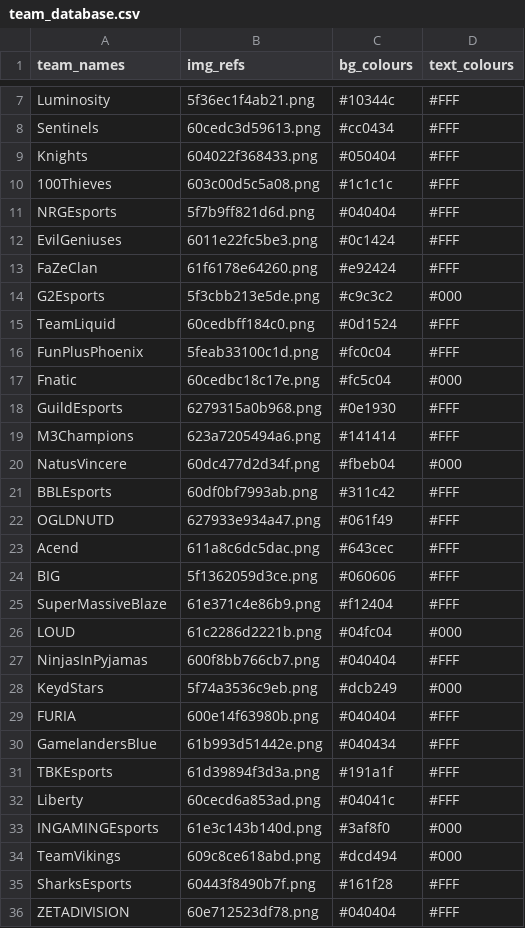
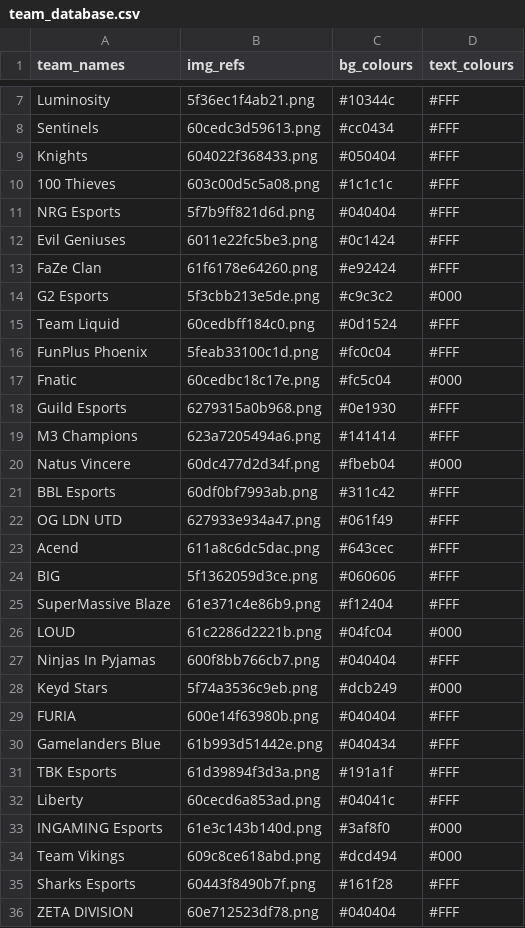
Before and after one commit to jobiewong/power-rankings, a CSV file: engine/team_database.csv, drawn as a sheet; only a part is shown, gaps mark what is left out; the diff covers the shown part only.

Commit message:
team database remake with spaces

```diff
--- a/engine/team_database.csv
+++ b/engine/team_database.csv
@@ -9,23 +9,23 @@ Sentinels,60cedc3d59613.png,#cc0434,#FFF
 Knights,604022f368433.png,#050404,#FFF
-100Thieves,603c00d5c5a08.png,#1c1c1c,#FFF
-NRGEsports,5f7b9ff821d6d.png,#040404,#FFF
-EvilGeniuses,6011e22fc5be3.png,#0c1424,#FFF
-FaZeClan,61f6178e64260.png,#e92424,#FFF
-G2Esports,5f3cbb213e5de.png,#c9c3c2,#000
-TeamLiquid,60cedbff184c0.png,#0d1524,#FFF
-FunPlusPhoenix,5feab33100c1d.png,#fc0c04,#FFF
+100 Thieves,603c00d5c5a08.png,#1c1c1c,#FFF
+NRG Esports,5f7b9ff821d6d.png,#040404,#FFF
+Evil Geniuses,6011e22fc5be3.png,#0c1424,#FFF
+FaZe Clan,61f6178e64260.png,#e92424,#FFF
+G2 Esports,5f3cbb213e5de.png,#c9c3c2,#000
+Team Liquid,60cedbff184c0.png,#0d1524,#FFF
+FunPlus Phoenix,5feab33100c1d.png,#fc0c04,#FFF
 Fnatic,60cedbc18c17e.png,#fc5c04,#000
-GuildEsports,6279315a0b968.png,#0e1930,#FFF
-M3Champions,623a7205494a6.png,#141414,#FFF
-NatusVincere,60dc477d2d34f.png,#fbeb04,#000
-BBLEsports,60df0bf7993ab.png,#311c42,#FFF
-OGLDNUTD,627933e934a47.png,#061f49,#FFF
+Guild Esports,6279315a0b968.png,#0e1930,#FFF
+M3 Champions,623a7205494a6.png,#141414,#FFF
+Natus Vincere,60dc477d2d34f.png,#fbeb04,#000
+BBL Esports,60df0bf7993ab.png,#311c42,#FFF
+OG LDN UTD,627933e934a47.png,#061f49,#FFF
 Acend,611a8c6dc5dac.png,#643cec,#FFF
 BIG,5f1362059d3ce.png,#060606,#FFF
-SuperMassiveBlaze,61e371c4e86b9.png,#f12404,#FFF
+SuperMassive Blaze,61e371c4e86b9.png,#f12404,#FFF
 LOUD,61c2286d2221b.png,#04fc04,#000
-NinjasInPyjamas,600f8bb766cb7.png,#040404,#FFF
-KeydStars,5f74a3536c9eb.png,#dcb249,#000
+Ninjas In Pyjamas,600f8bb766cb7.png,#040404,#FFF
+Keyd Stars,5f74a3536c9eb.png,#dcb249,#000
 FURIA,600e14f63980b.png,#040404,#FFF
-GamelandersBlue,61b993d51442e.png,#040434,#FFF
-TBKEsports,61d39894f3d3a.png,#191a1f,#FFF
+Gamelanders Blue,61b993d51442e.png,#040434,#FFF
+TBK Esports,61d39894f3d3a.png,#191a1f,#FFF
@@ -33,4 +33,4 @@ Liberty,60cecd6a853ad.png,#04041c,#FFF
-INGAMINGEsports,61e3c143b140d.png,#3af8f0,#000
-TeamVikings,609c8ce618abd.png,#dcd494,#000
-SharksEsports,60443f8490b7f.png,#161f28,#FFF
-ZETADIVISION,60e712523df78.png,#040404,#FFF
+INGAMING Esports,61e3c143b140d.png,#3af8f0,#000
+Team Vikings,609c8ce618abd.png,#dcd494,#000
+Sharks Esports,60443f8490b7f.png,#161f28,#FFF
+ZETA DIVISION,60e712523df78.png,#040404,#FFF
```
Also changed, not shown: 1 moved row and 28 edited cells elsewhere in this file, 12 other files.
